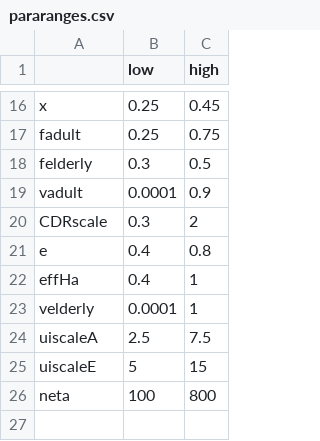
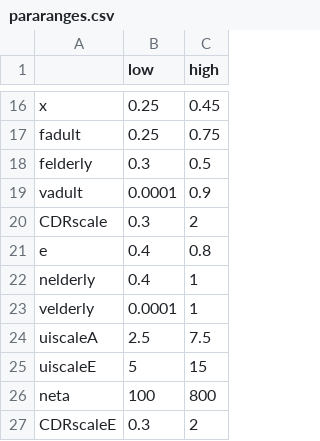
Before and after one commit to Gwenbo/Vaccine_china, a CSV file: Data/pararanges.csv, drawn as a sheet; only a part is shown, gaps mark what is left out.

```diff
--- a/Data/pararanges.csv
+++ b/Data/pararanges.csv
@@ -21,3 +21,3 @@ CDRscale,0.3,2
 e,0.4,0.8
-effHa,0.4,1
+nelderly,0.4,1
 velderly,0.0001,1
@@ -26 +26,2 @@ uiscaleE,5,15
 neta,100,800
+CDRscaleE,0.3,2
```
Also changed, not shown: 6 other files.
